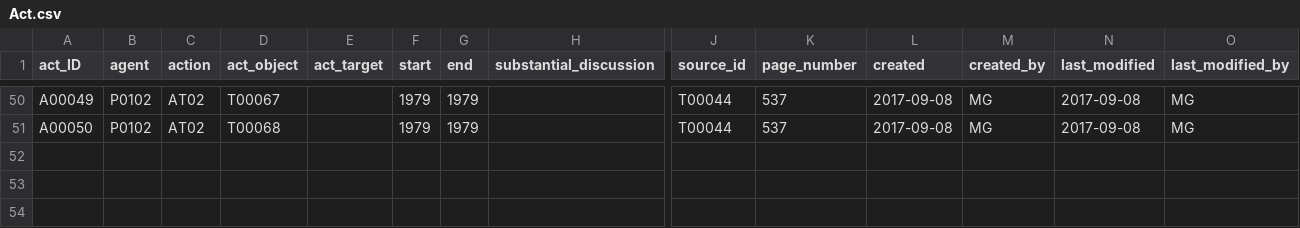
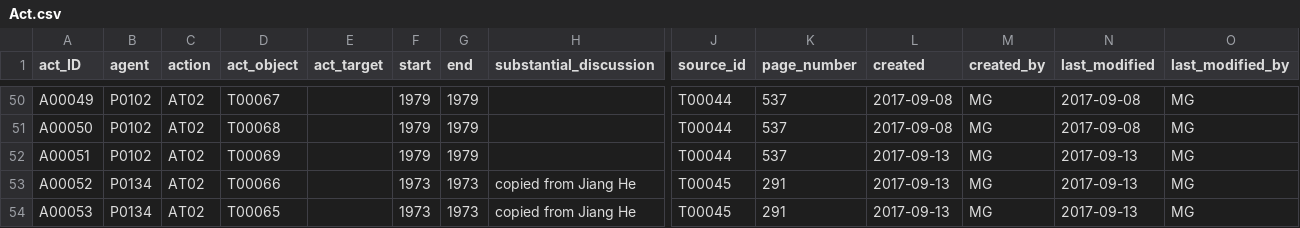
Before and after one commit to duncdrum/mini-reading, a CSV file: Act.csv, drawn as a sheet; only a part is shown, gaps mark what is left out; rows hold the shown columns only; the diff names each change by its address in the sheet, - before the commit and + after, or states it on an @@ line.

```diff
--- a/Act.csv
+++ b/Act.csv
+row 52: A00051 | P0102 | AT02 | T00069 |  | 1979 | 1979 |  | T00044 | 537 | 2017-09-13 | MG | 2017-09-13 | MG
+row 53: A00052 | P0134 | AT02 | T00066 |  | 1973 | 1973 | copied from Jiang He | T00045 | 291 | 2017-09-13 | MG | 2017-09-13 | MG
+row 54: A00053 | P0134 | AT02 | T00065 |  | 1973 | 1973 | copied from Jiang He | T00045 | 291 | 2017-09-13 | MG | 2017-09-13 | MG
```
Also changed, not shown: Text.csv.
